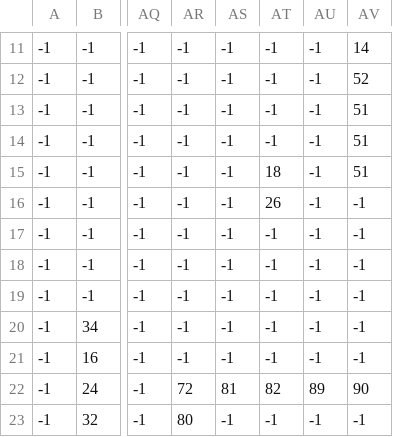
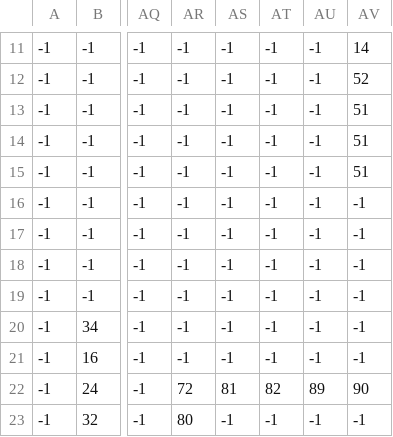
Before and after one commit to MiloKesteloot/MDogEngine, a CSV file: assets/side/tilemaps/good/tiles_Deco.csv, drawn as a sheet; only a part is shown, gaps mark what is left out; the diff names each change by its address in the sheet, - before the commit and + after, or states it on an @@ line.

```diff
--- a/assets/side/tilemaps/good/tiles_Deco.csv
+++ b/assets/side/tilemaps/good/tiles_Deco.csv
-AT15: 18
+AT15: -1
-AT16: 26
+AT16: -1
```
Also changed, not shown: 17 other files.
